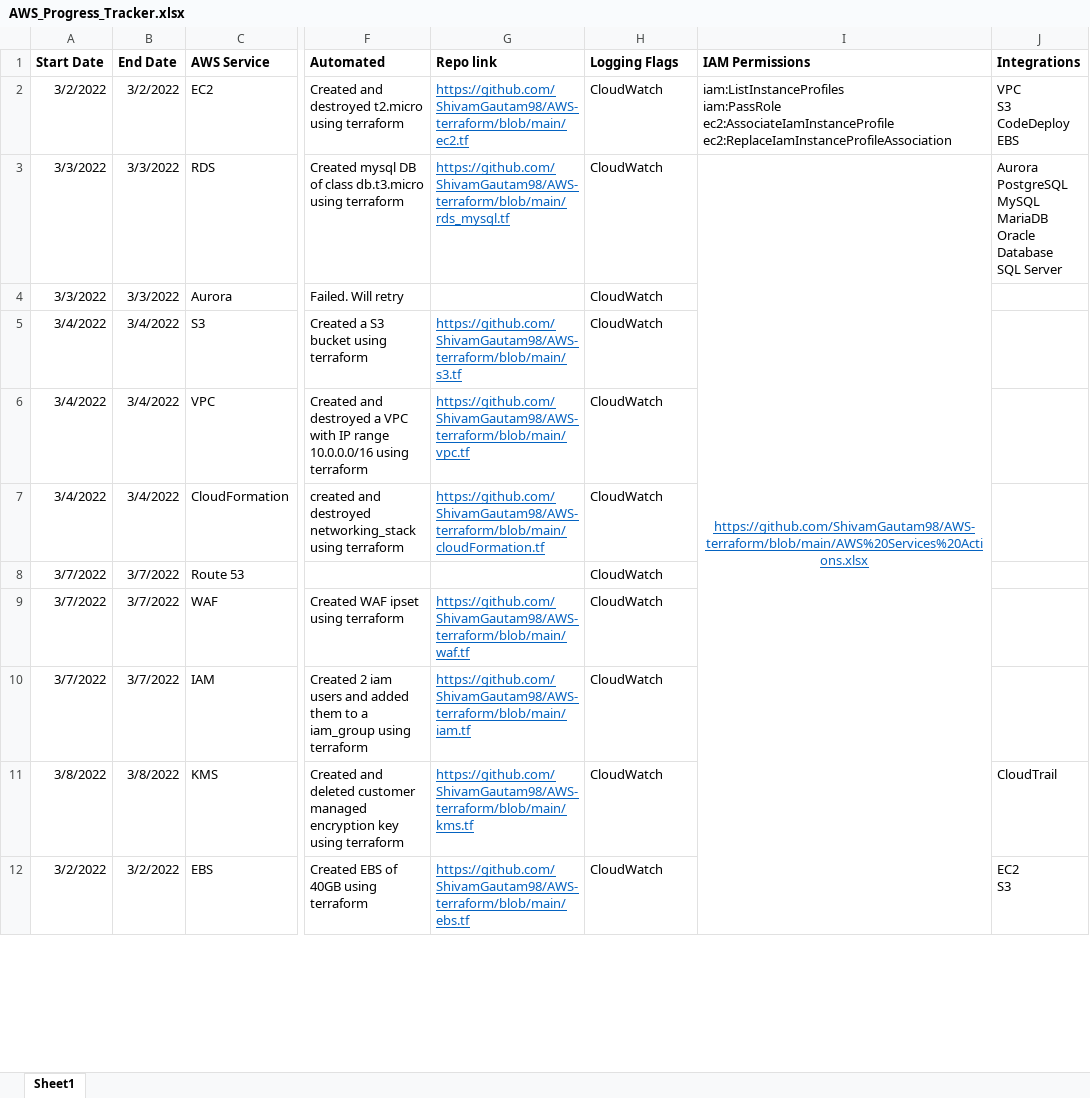
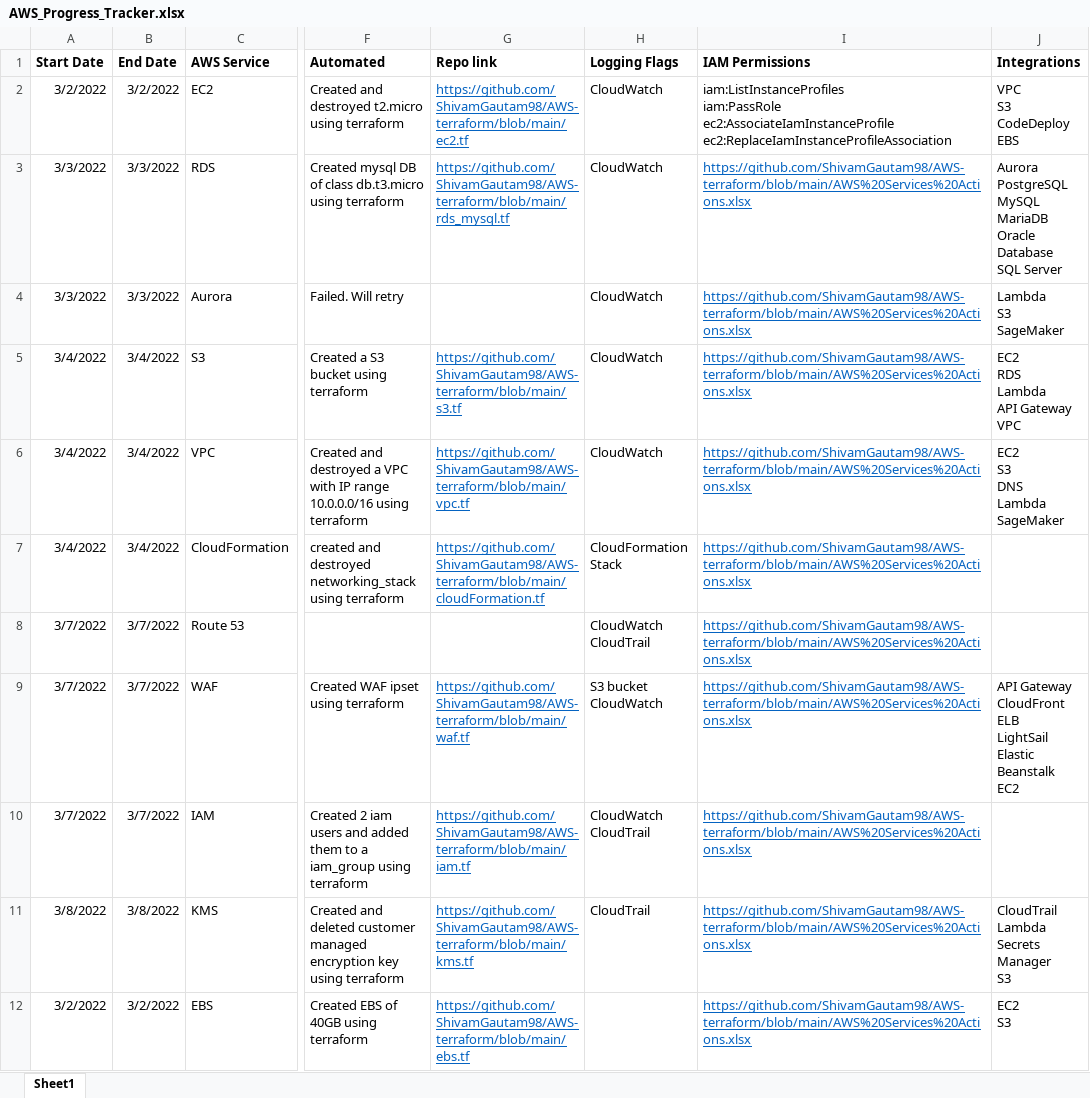
Before and after one commit to ShivamGautam98/AWS-terraform, an Excel workbook: AWS_Progress_Tracker.xlsx, sheet Sheet1, drawn as a sheet; only a part is shown, gaps mark what is left out; values as stored, in another font and other column widths than the file's, no borders; removed rows and columns are numbered as before the commit, all else as after; ↵ is a line break in a cell; the diff covers the shown part only; the diff names each change by its address in the sheet, - before the commit and + after, or states it on an @@ line.

Commit message:
added code for new services

```diff
--- a/AWS_Progress_Tracker.xlsx (sheet Sheet1)
+++ b/AWS_Progress_Tracker.xlsx (sheet Sheet1)
-I3 alignment: center
+I3 alignment: left
-I3:I19 merged
-I4:I12 (IAM Permissions): (empty)
+I4:I12 (IAM Permissions): https://github.com/ShivamGautam98/AWS-terraform/blob/main/AWS%20Services%20Actions.xlsx
-J4 (Integrations): (empty)
+J4 (Integrations): Lambda ↵ S3 ↵ SageMaker
-J5 (Integrations): (empty)
+J5 (Integrations): EC2 ↵ RDS ↵ Lambda ↵ API Gateway ↵ VPC
-J6 (Integrations): (empty)
+J6 (Integrations): EC2 ↵ S3 ↵ DNS ↵ Lambda ↵ SageMaker
-H7 (Logging Flags): CloudWatch
+H7 (Logging Flags): CloudFormation Stack
-H8 (Logging Flags): CloudWatch
+H8 (Logging Flags): CloudWatch ↵ CloudTrail
-H9 (Logging Flags): CloudWatch
+H9 (Logging Flags): S3 bucket ↵ CloudWatch
-J9 (Integrations): (empty)
+J9 (Integrations): API Gateway ↵ CloudFront ↵ ELB ↵ LightSail ↵ Elastic Beanstalk ↵ EC2
-H10 (Logging Flags): CloudWatch
+H10 (Logging Flags): CloudWatch ↵ CloudTrail
-H11 (Logging Flags): CloudWatch
+H11 (Logging Flags): CloudTrail
-J11 (Integrations): CloudTrail
+J11 (Integrations): CloudTrail ↵ Lambda ↵ Secrets Manager ↵ S3
-H12 (Logging Flags): CloudWatch
+H12 (Logging Flags): (empty)
```
Also changed, not shown: 3 added rows and 17 edited cells elsewhere in this sheet, 3 other files.
